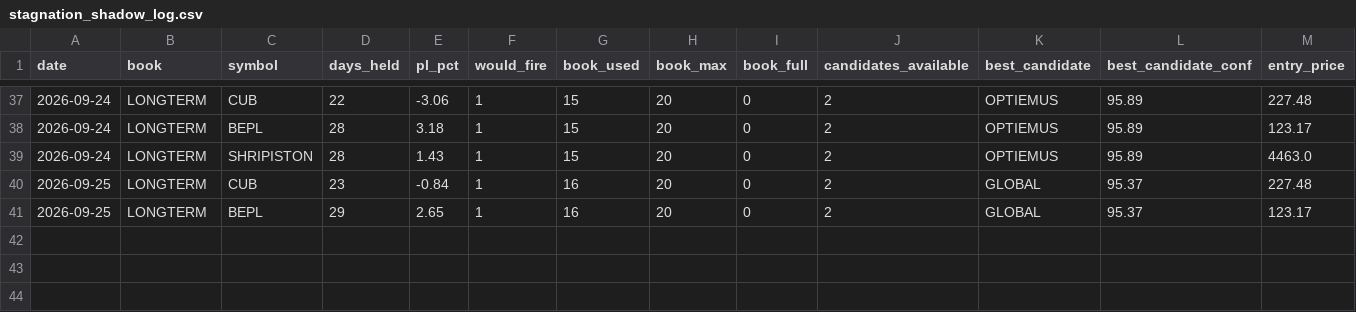
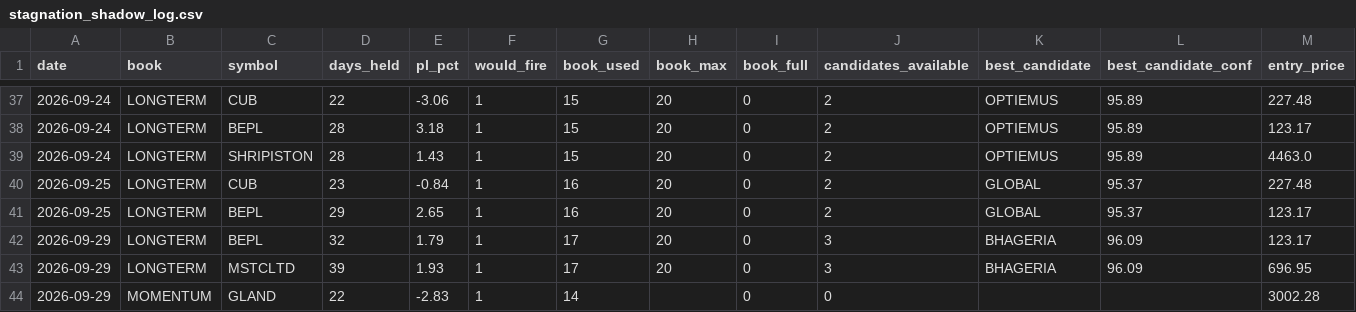
Before and after one commit to Gauravsingh257/stocks-with-gaurav, a CSV file: docs/validation/stagnation_shadow_log.csv, drawn as a sheet; only a part is shown, gaps mark what is left out; rows hold the shown columns only; the diff names each change by its address in the sheet, - before the commit and + after, or states it on an @@ line.

```diff
--- a/docs/validation/stagnation_shadow_log.csv
+++ b/docs/validation/stagnation_shadow_log.csv
+row 42: 2026-09-29 | LONGTERM | BEPL | 32 | 1.79 | 1 | 17 | 20 | 0 | 3 | BHAGERIA | 96.09 | 123.17
+row 43: 2026-09-29 | LONGTERM | MSTCLTD | 39 | 1.93 | 1 | 17 | 20 | 0 | 3 | BHAGERIA | 96.09 | 696.95
+row 44: 2026-09-29 | MOMENTUM | GLAND | 22 | -2.83 | 1 | 14 |  | 0 | 0 |  |  | 3002.28
```
